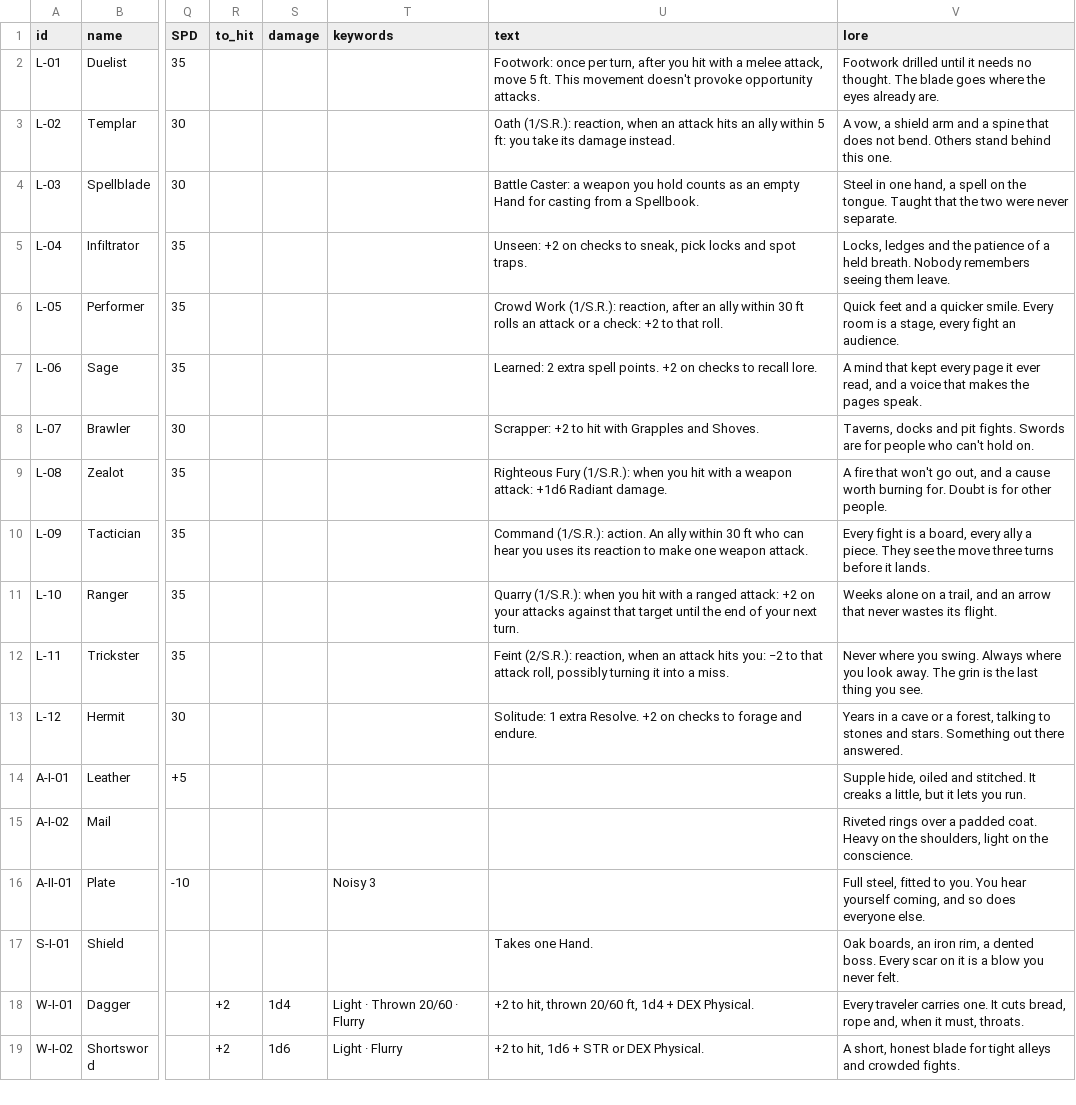
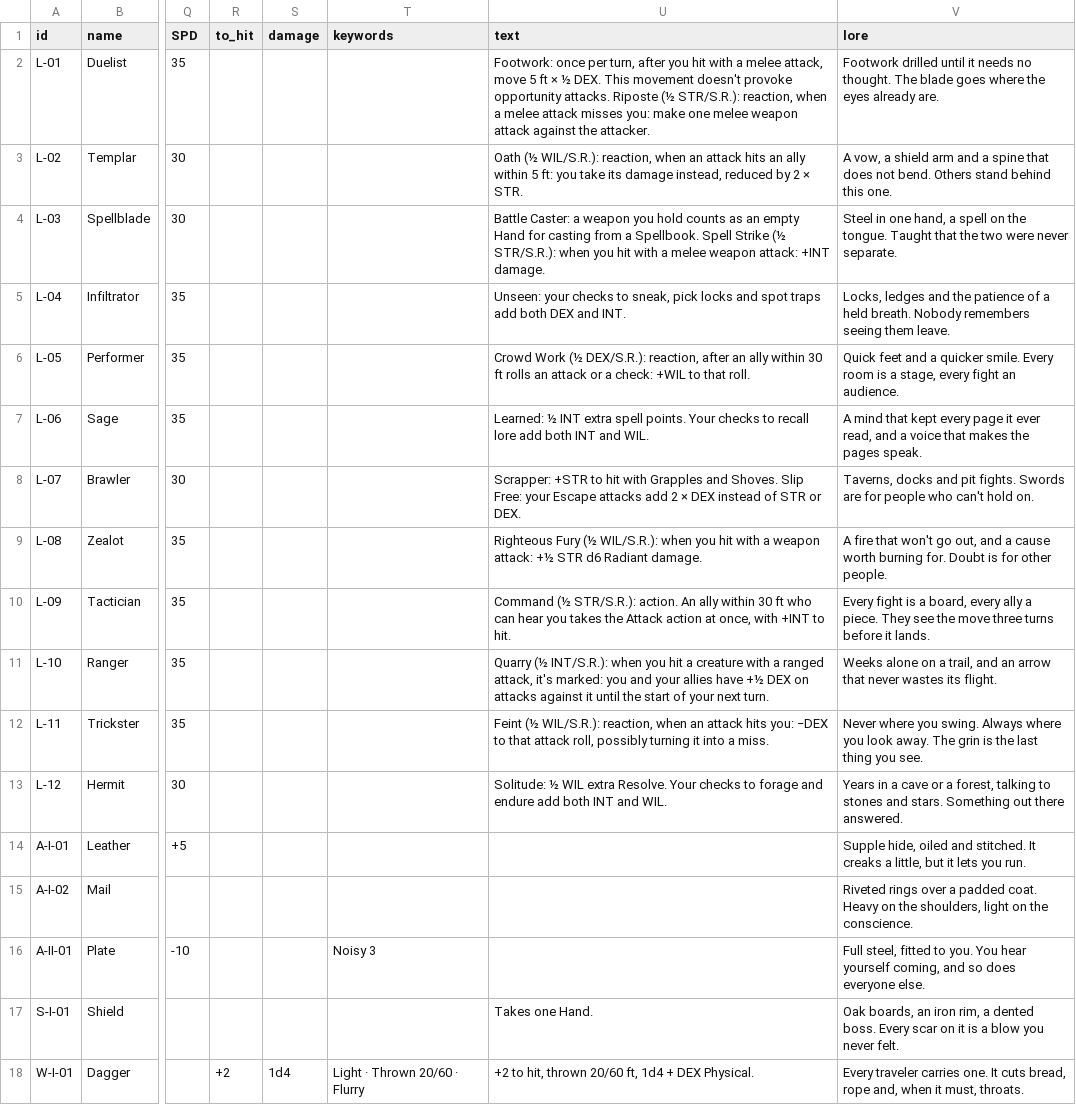
Before and after one commit to cedriclejeune/aspect, a CSV file: cards/tables/cards.csv, drawn as a sheet; only a part is shown, gaps mark what is left out; the shorter side is filled out with more unchanged rows; the diff names each change by its address in the sheet, - before the commit and + after, or states it on an @@ line.

```diff
--- a/cards/tables/cards.csv
+++ b/cards/tables/cards.csv
-U2 (text): …move 5 ft. This movement doesn't provoke opportunity attacks.
+U2 (text): …move 5 ft × ½ DEX. This movement doesn't provoke opportunity attacks. Riposte (½ STR/S.R.): reaction, when a melee attack misses you: make one melee weapon attack against the attacker.
-U3 (text): Oath (1/S.R.): reaction, when an attack hits an ally within 5 ft: you take its damage instead.
+U3 (text): Oath (½ WIL/S.R.): reaction, when an attack hits an ally within 5 ft: you take its damage instead, reduced by 2 × STR.
-U4 (text): …a Spellbook.
+U4 (text): …a Spellbook. Spell Strike (½ STR/S.R.): when you hit with a melee weapon attack: +INT damage.
-U5 (text): Unseen: +2 on checks to sneak, pick locks and spot traps.
+U5 (text): Unseen: your checks to sneak, pick locks and spot traps add both DEX and INT.
-U6 (text): Crowd Work (1/S.R.): reaction, after an ally within 30 ft rolls an attack or a check: +2 to that…
+U6 (text): Crowd Work (½ DEX/S.R.): reaction, after an ally within 30 ft rolls an attack or a check: +WIL to that…
-U7 (text): Learned: 2 extra spell points. +2 on checks to recall lore.
+U7 (text): Learned: ½ INT extra spell points. Your checks to recall lore add both INT and WIL.
-U8 (text): Scrapper: +2 to hit with Grapples and Shoves.
+U8 (text): Scrapper: +STR to hit with Grapples and Shoves. Slip Free: your Escape attacks add 2 × DEX instead of STR or DEX.
-U9 (text): Righteous Fury (1/S.R.): when you hit with a weapon attack: +1d6 Radiant damage.
+U9 (text): Righteous Fury (½ WIL/S.R.): when you hit with a weapon attack: +½ STR d6 Radiant damage.
-U10 (text): Command (1/S.R.): action. An ally within 30 ft who can hear you uses its reaction to make one weapon attack.
+U10 (text): Command (½ STR/S.R.): action. An ally within 30 ft who can hear you takes the Attack action at once, with +INT to hit.
-U11 (text): Quarry (1/S.R.): when you hit with a ranged attack: +2 on your attacks against that target until the end of your…
+U11 (text): Quarry (½ INT/S.R.): when you hit a creature with a ranged attack, it's marked: you and your allies have +½ DEX on attacks against it until the start of your…
-U12 (text): Feint (2/S.R.): reaction, when an attack hits you: −2 to that…
+U12 (text): Feint (½ WIL/S.R.): reaction, when an attack hits you: −DEX to that…
-U13 (text): Solitude: 1 extra Resolve. +2 on checks to forage and endure.
+U13 (text): Solitude: ½ WIL extra Resolve. Your checks to forage and endure add both INT and WIL.
```
Also changed, not shown: 30 other files.
